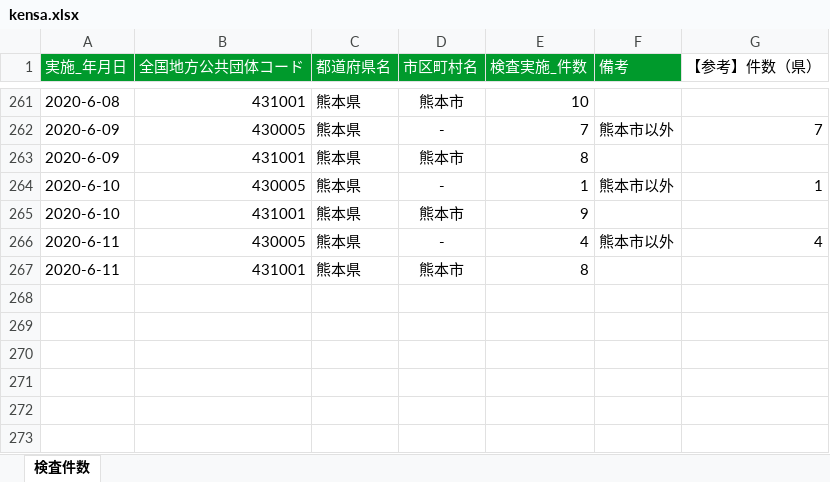
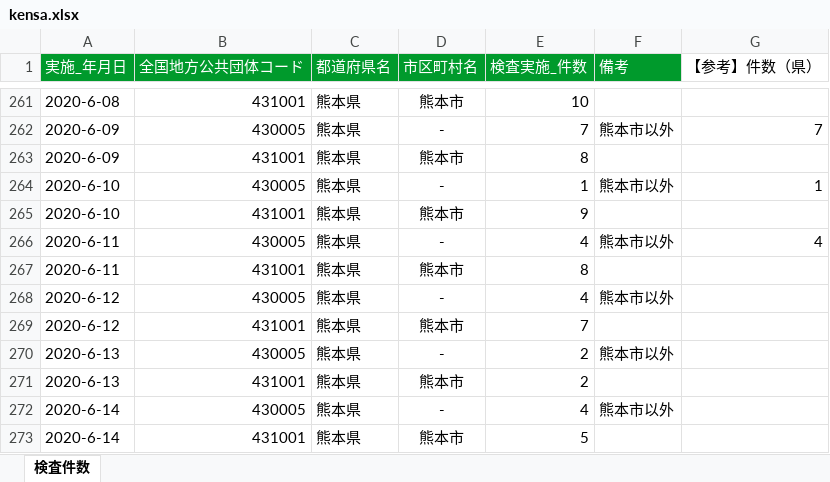
Before and after one commit to makoragi/kumamoto-covid19, an Excel workbook: kensa.xlsx, sheet 検査件数, drawn as a sheet; only a part is shown, gaps mark what is left out; values as stored, in another font and other column widths than the file's, no borders; the diff names each change by its address in the sheet, - before the commit and + after, or states it on an @@ line.

```diff
--- a/kensa.xlsx (sheet 検査件数)
+++ b/kensa.xlsx (sheet 検査件数)
+row 268: 2020-6-12 | 430005 | 熊本県 | - | 4 | 熊本市以外
+row 269: 2020-6-12 | 431001 | 熊本県 | 熊本市 | 7
+row 270: 2020-6-13 | 430005 | 熊本県 | - | 2 | 熊本市以外
+row 271: 2020-6-13 | 431001 | 熊本県 | 熊本市 | 2
+row 272: 2020-6-14 | 430005 | 熊本県 | - | 4 | 熊本市以外
+row 273: 2020-6-14 | 431001 | 熊本県 | 熊本市 | 5
```
Also changed, not shown: kanja.xlsx, soudan.xlsx, 1 other file.
